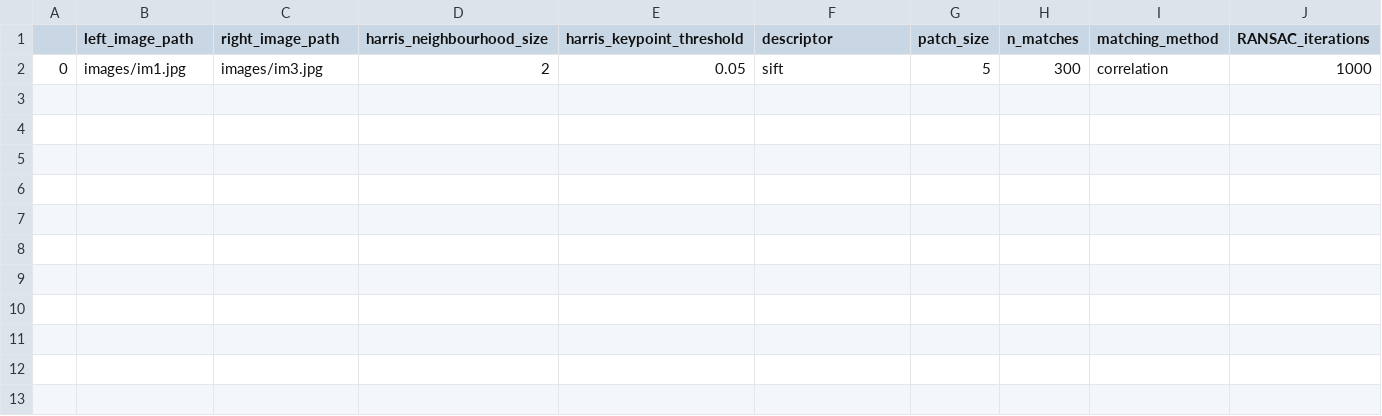
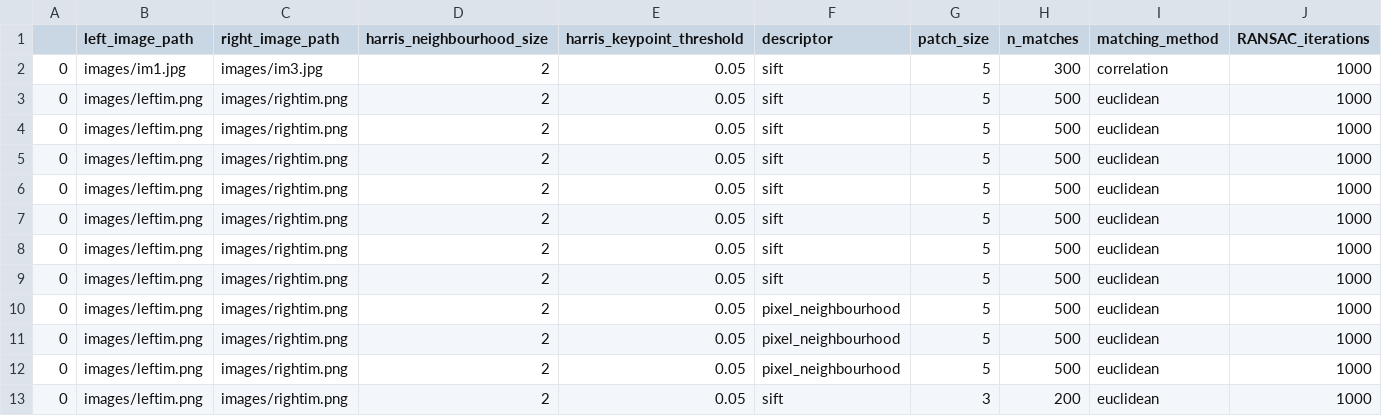
Before and after one commit to surajpaib/Image-Stitching, a CSV file: results.csv, drawn as a sheet; only a part is shown; rows hold the shown columns only; the diff names each change by its address in the sheet, - before the commit and + after, or states it on an @@ line.

```diff
--- a/results.csv
+++ b/results.csv
+row 3: 0 | images/leftim.png | images/rightim.png | 2 | 0.05 | sift | 5 | 500 | euclidean | 1000
+row 4: 0 | images/leftim.png | images/rightim.png | 2 | 0.05 | sift | 5 | 500 | euclidean | 1000
+row 5: 0 | images/leftim.png | images/rightim.png | 2 | 0.05 | sift | 5 | 500 | euclidean | 1000
+row 6: 0 | images/leftim.png | images/rightim.png | 2 | 0.05 | sift | 5 | 500 | euclidean | 1000
+row 7: 0 | images/leftim.png | images/rightim.png | 2 | 0.05 | sift | 5 | 500 | euclidean | 1000
+row 8: 0 | images/leftim.png | images/rightim.png | 2 | 0.05 | sift | 5 | 500 | euclidean | 1000
+row 9: 0 | images/leftim.png | images/rightim.png | 2 | 0.05 | sift | 5 | 500 | euclidean | 1000
+row 10: 0 | images/leftim.png | images/rightim.png | 2 | 0.05 | pixel_neighbourhood | 5 | 500 | euclidean | 1000
+row 11: 0 | images/leftim.png | images/rightim.png | 2 | 0.05 | pixel_neighbourhood | 5 | 500 | euclidean | 1000
+row 12: 0 | images/leftim.png | images/rightim.png | 2 | 0.05 | pixel_neighbourhood | 5 | 500 | euclidean | 1000
+row 13: 0 | images/leftim.png | images/rightim.png | 2 | 0.05 | sift | 3 | 200 | euclidean | 1000
```
Also changed, not shown: 4 other files.
